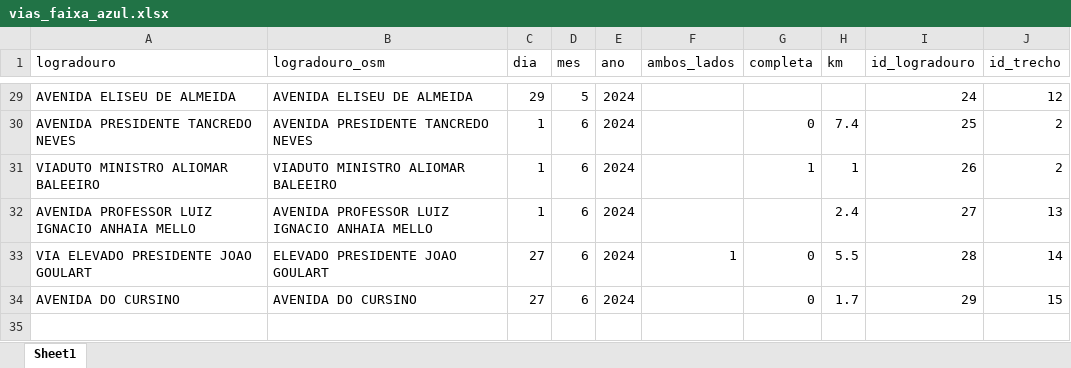
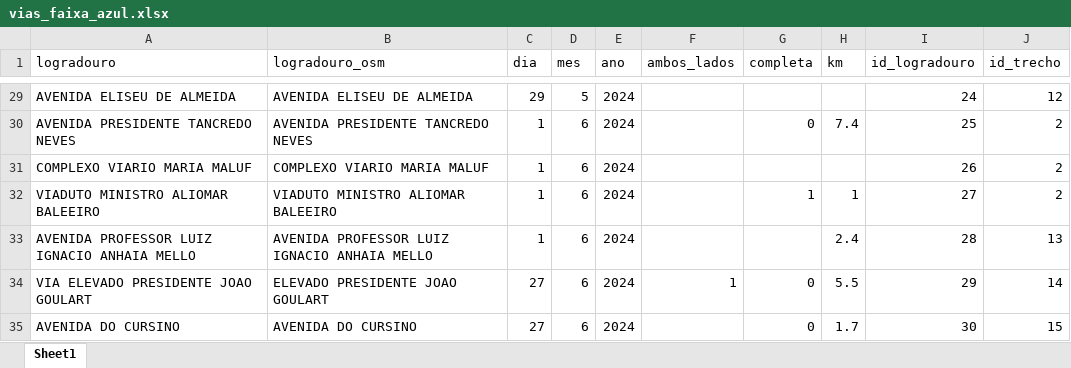
Before and after one commit to gustavo-tm/faixa-azul, an Excel workbook: dados_tratados/vias_faixa_azul.xlsx, sheet Sheet1, drawn as a sheet; only a part is shown, gaps mark what is left out; values as stored, in another font and other column widths than the file's, no borders; addresses are those after the commit; the diff names each change by its address in the sheet, - before the commit and + after, or states it on an @@ line.

```diff
--- a/dados_tratados/vias_faixa_azul.xlsx (sheet Sheet1)
+++ b/dados_tratados/vias_faixa_azul.xlsx (sheet Sheet1)
+row 31: COMPLEXO VIARIO MARIA MALUF | COMPLEXO VIARIO MARIA MALUF | 1 | 6 | 2024 |  |  |  | 26 | 2
-I32 (id_logradouro): 26
+I32 (id_logradouro): 27
-I33 (id_logradouro): 27
+I33 (id_logradouro): 28
-I34 (id_logradouro): 28
+I34 (id_logradouro): 29
-I35 (id_logradouro): 29
+I35 (id_logradouro): 30
```
Also changed, not shown: 9 other files.
